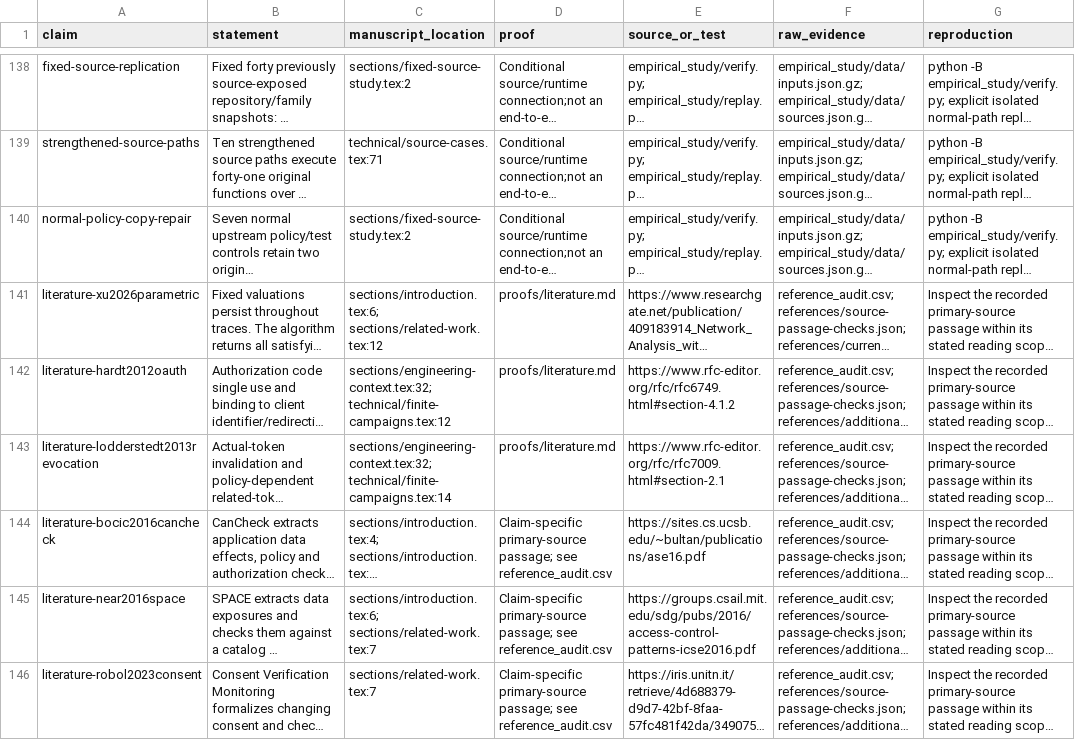
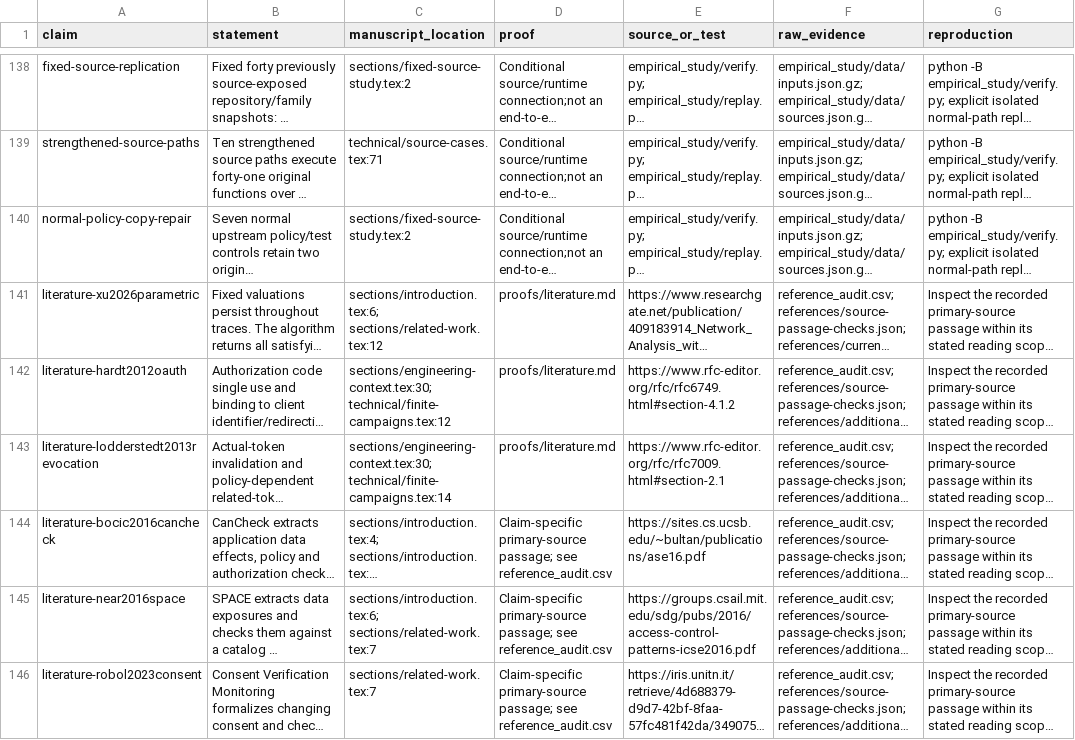
Before and after one commit to Haoyi-Zhang/AuthRefine-artifact, a CSV file: claim_evidence_ledger.csv, drawn as a sheet; only a part is shown, gaps mark what is left out; long unchanged cells end in …; the diff covers the shown part only; the diff names each change by its address in the sheet, - before the commit and + after, or states it on an @@ line.

```diff
--- a/claim_evidence_ledger.csv
+++ b/claim_evidence_ledger.csv
-C142 (manuscript_location): sections/engineering-context.tex:32; technical/finite-campaigns.tex:12
+C142 (manuscript_location): sections/engineering-context.tex:30; technical/finite-campaigns.tex:12
-C143 (manuscript_location): sections/engineering-context.tex:32; technical/finite-campaigns.tex:14
+C143 (manuscript_location): sections/engineering-context.tex:30; technical/finite-campaigns.tex:14
```
Also changed, not shown: 43 edited cells elsewhere in this file, reference_audit.csv, 8 other files.
